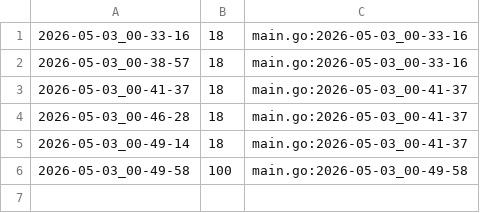
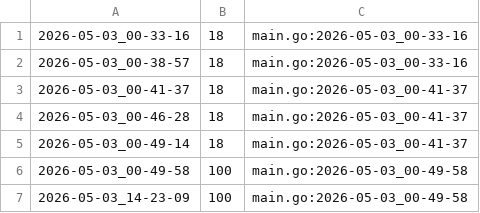
Before and after one commit to qxcode-course/ed-ter-bloco-a-Samia8120-coder, a CSV file: .tko/track/ed@bettersearch/track.csv, drawn as a sheet; the diff names each change by its address in the sheet, - before the commit and + after, or states it on an @@ line.

```diff
--- a/.tko/track/ed@bettersearch/track.csv
+++ b/.tko/track/ed@bettersearch/track.csv
+row 7: 2026-05-03_14-23-09 | 100 | main.go:2026-05-03_00-49-58
```
Also changed, not shown: .tko/track/ed@resto/track.csv, 27 other files.
